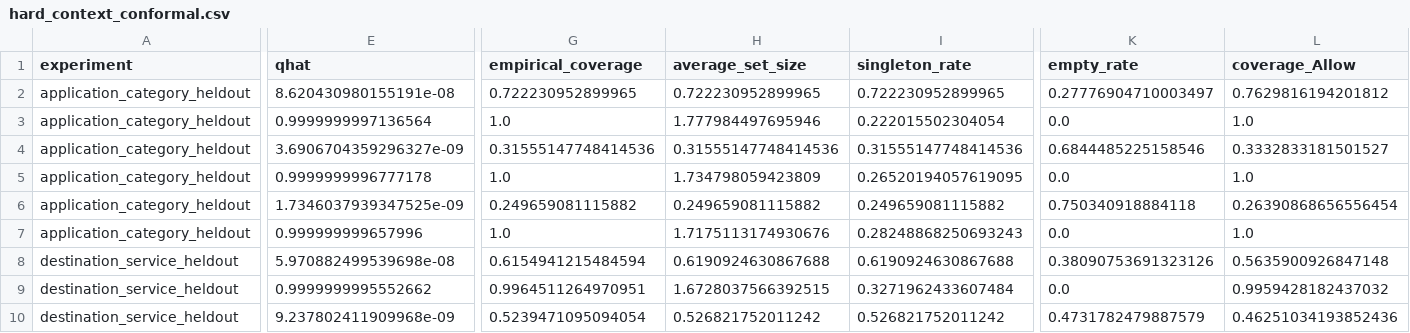
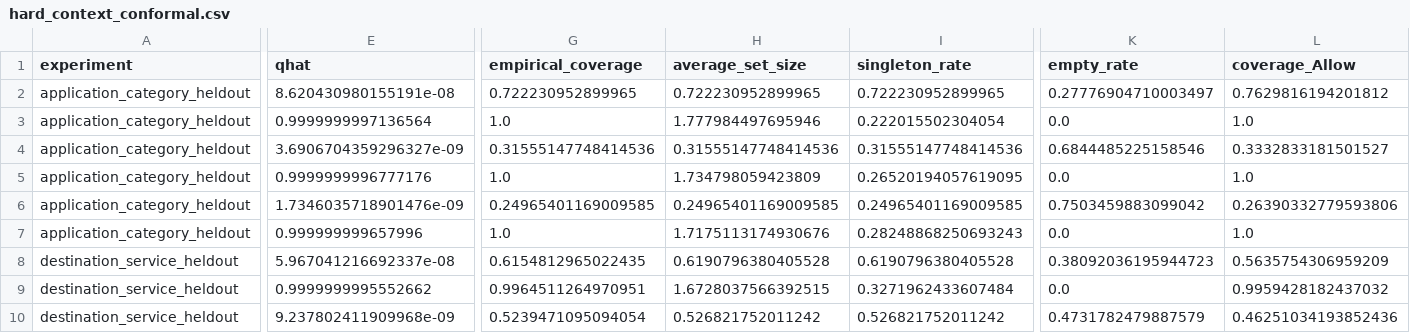
Before and after one commit to canay/traffic-scale-decision, a CSV file: results_submission_strengthening/hard_context_conformal.csv, drawn as a sheet; only a part is shown, gaps mark what is left out; the diff covers the shown part only; the diff names each change by its address in the sheet, - before the commit and + after, or states it on an @@ line.

```diff
--- a/results_submission_strengthening/hard_context_conformal.csv
+++ b/results_submission_strengthening/hard_context_conformal.csv
-E5 (qhat): 0.9999999996777178
+E5 (qhat): 0.9999999996777176
-E6 (qhat): 1.7346037939347525e-09
+E6 (qhat): 1.7346035718901476e-09
-G6 (empirical_coverage): 0.249659081115882
+G6 (empirical_coverage): 0.24965401169009585
-H6 (average_set_size): 0.249659081115882
+H6 (average_set_size): 0.24965401169009585
-I6 (singleton_rate): 0.249659081115882
+I6 (singleton_rate): 0.24965401169009585
-K6 (empty_rate): 0.750340918884118
+K6 (empty_rate): 0.7503459883099042
-L6 (coverage_Allow): 0.26390868656556454
+L6 (coverage_Allow): 0.26390332779593806
-E8 (qhat): 5.970882499539698e-08
+E8 (qhat): 5.967041216692337e-08
-G8 (empirical_coverage): 0.6154941215484594
+G8 (empirical_coverage): 0.6154812965022435
-H8 (average_set_size): 0.6190924630867688
+H8 (average_set_size): 0.6190796380405528
-I8 (singleton_rate): 0.6190924630867688
+I8 (singleton_rate): 0.6190796380405528
-K8 (empty_rate): 0.38090753691323126
+K8 (empty_rate): 0.38092036195944723
-L8 (coverage_Allow): 0.5635900926847148
+L8 (coverage_Allow): 0.5635754306959209
```
Also changed, not shown: 2 edited cells elsewhere in this file, figures_diagnostics/figures_manifest.csv, results_conformal_selective/conformal_prediction_sets.csv, 14 other files.
